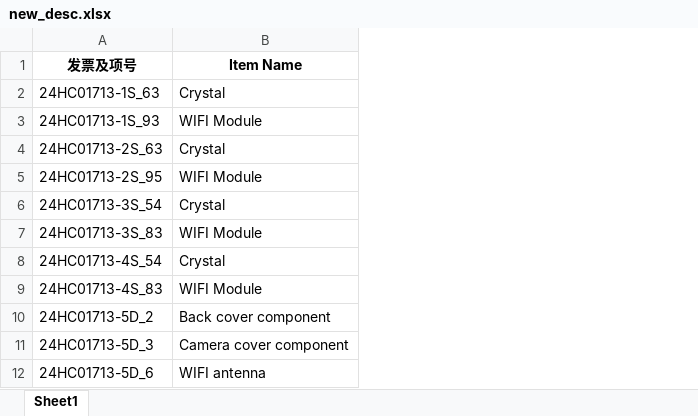
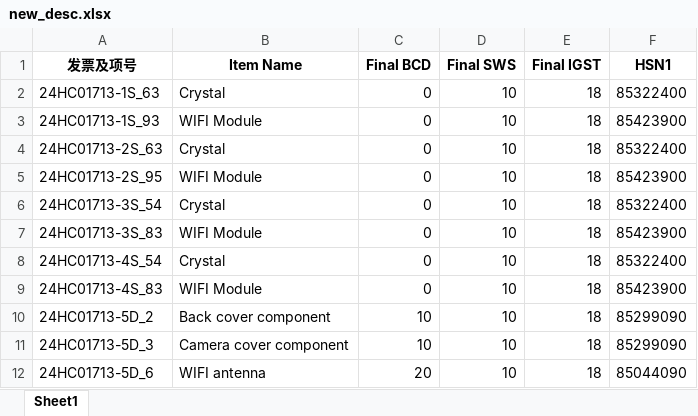
Before and after one commit to anlaganlag/checklist_invoice, an Excel workbook: new_desc.xlsx, sheet Sheet1, drawn as a sheet; only a part is shown; values as stored, in another font and other column widths than the file's, no borders; the diff names each change by its address in the sheet, - before the commit and + after, or states it on an @@ line.

Commit message:
newItemFormat

```diff
--- a/new_desc.xlsx (sheet Sheet1)
+++ b/new_desc.xlsx (sheet Sheet1)
+column C (Final BCD), rows 2-12: 0 | 0 | 0 | 0 | 0 | 0 | 0 | 0 | 10 | 10 | 20
+column D (Final SWS), rows 2-12: all 10
+column E (Final IGST), rows 2-12: all 18
+column F (HSN1), rows 2-12: 85322400 | 85423900 | 85322400 | 85423900 | 85322400 | 85423900 | 85322400 | 85423900 | 85299090 | 85299090 | 85044090
```
Also changed, not shown: checking_list.xlsx, dutyRateNew.xlsx, 2 other files.
